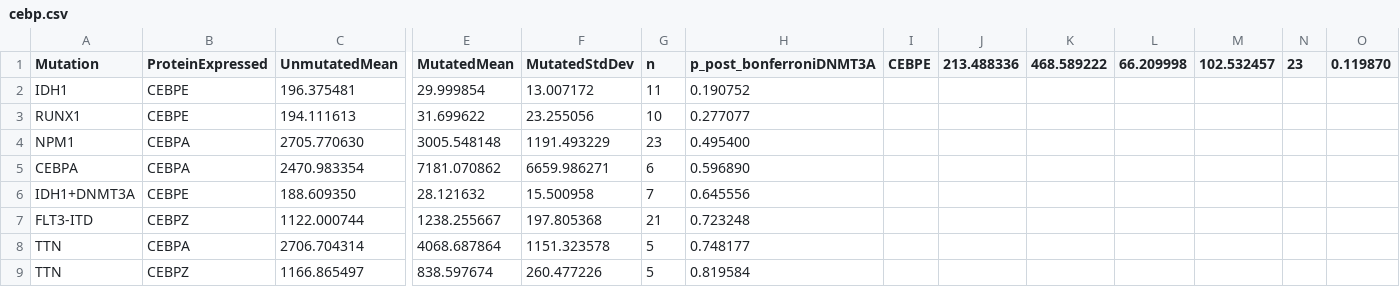
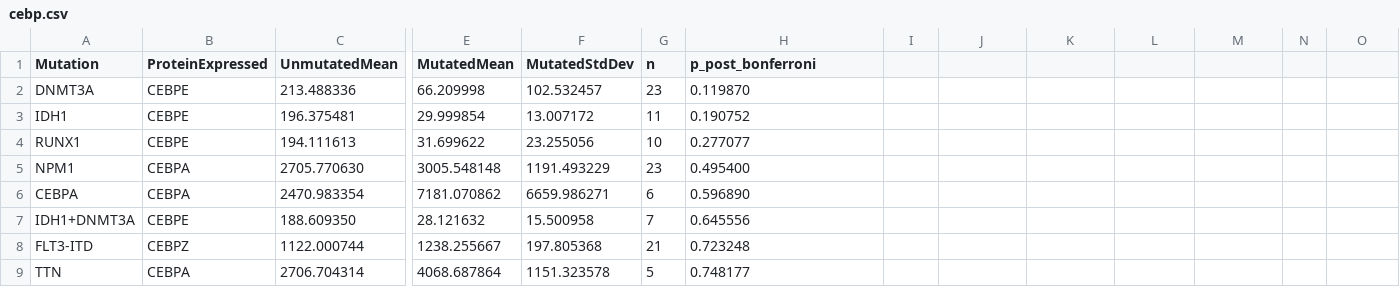
Before and after one commit to jelson/beataml, a CSV file: rna/output/cebp.csv, drawn as a sheet; only a part is shown, gaps mark what is left out; the shorter side is filled out with more unchanged rows; rows hold the shown columns only; the diff names each change by its address in the sheet, - before the commit and + after, or states it on an @@ line.

```diff
--- a/rna/output/cebp.csv
+++ b/rna/output/cebp.csv
-H1: p_post_bonferroniDNMT3A
+H1: p_post_bonferroni
-I1: CEBPE
+I1: (empty)
-J1: 213.488336
+J1: (empty)
-K1: 468.589222
+K1: (empty)
-L1: 66.209998
+L1: (empty)
-M1: 102.532457
+M1: (empty)
-N1: 23
+N1: (empty)
-O1: 0.119870
+O1: (empty)
+row 2: DNMT3A | CEBPE | 213.488336 | 66.209998 | 102.532457 | 23 | 0.119870
```
Also changed, not shown: rna/output/spi.csv, 1 other file.
